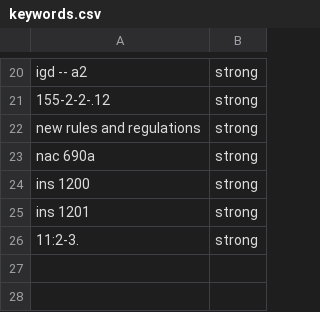
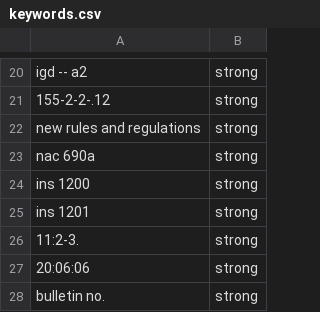
Before and after one commit to eisenhourlabs/Prima-Facie-Rate-Tracker, a CSV file: config/keywords.csv, drawn as a sheet; only a part is shown, gaps mark what is left out; the diff names each change by its address in the sheet, - before the commit and + after, or states it on an @@ line.

```diff
--- a/config/keywords.csv
+++ b/config/keywords.csv
+row 27: 20:06:06 | strong
+row 28: bulletin no. | strong
```
Also changed, not shown: config/official_domains.csv, config/sources.csv, 16 other files.
